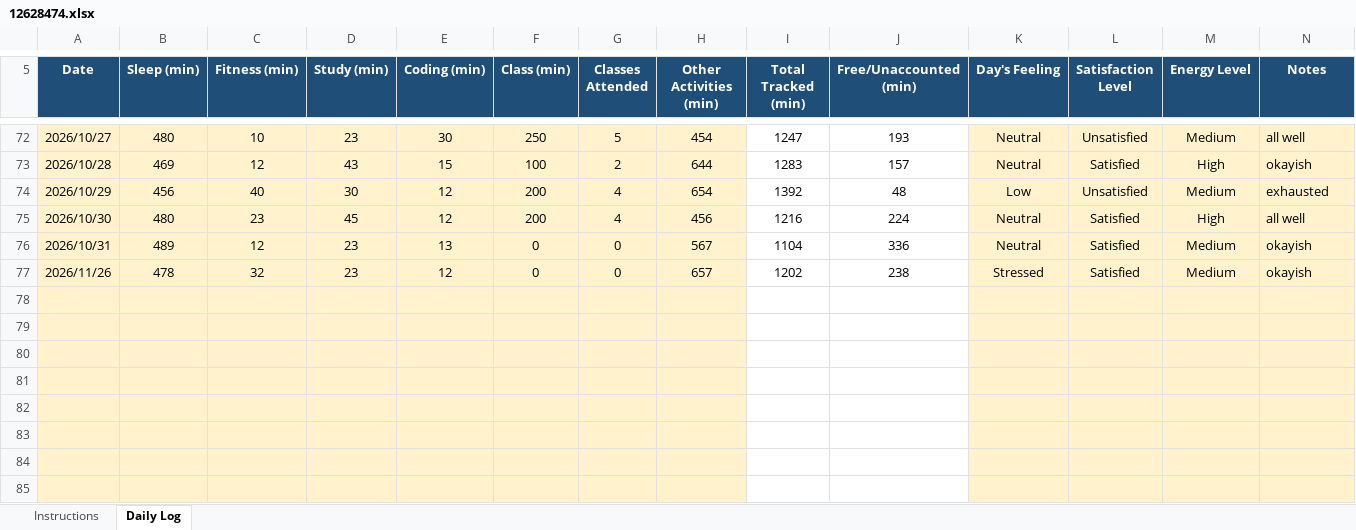
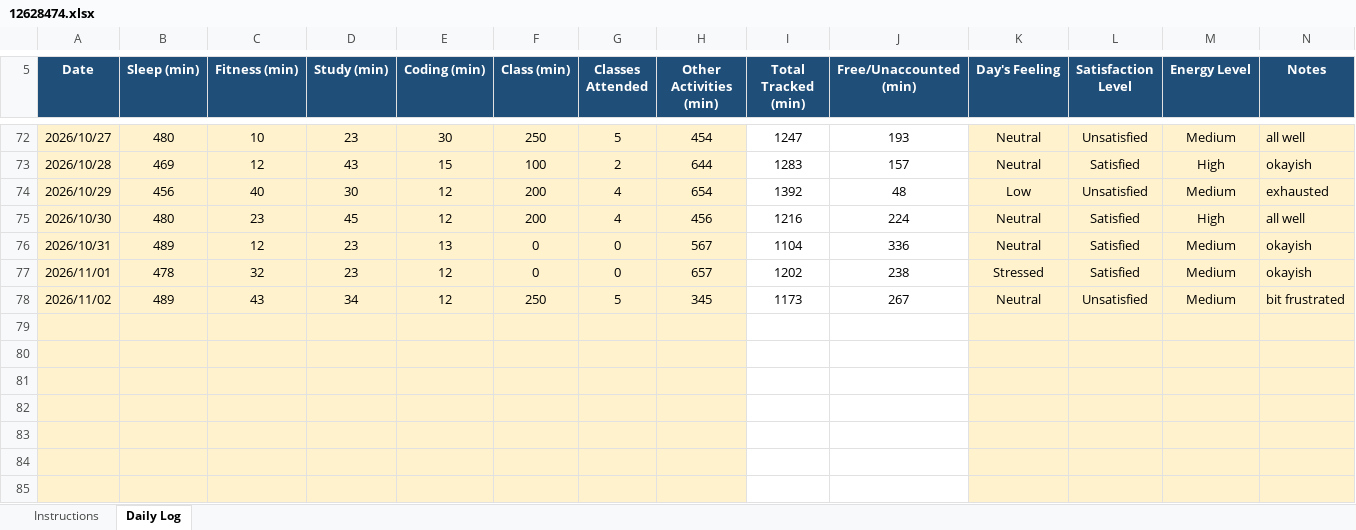
Before and after one commit to drishtisharma0263-cyber/776, an Excel workbook: 12628474.xlsx, sheet Daily Log, drawn as a sheet; only a part is shown, gaps mark what is left out; values as stored, in another font and other column widths than the file's, no borders; conditional formats not drawn; the diff names each change by its address in the sheet, - before the commit and + after, or states it on an @@ line.

Commit message:
updated on nov2

```diff
--- a/12628474.xlsx (sheet Daily Log)
+++ b/12628474.xlsx (sheet Daily Log)
-A77 (Date): 2026/11/26
+A77 (Date): 2026/11/01
-row 78: (empty)
+row 78: 2026/11/02 | 489 | 43 | 34 | 12 | 250 | 5 | 345 | 1173 | 267 | Neutral | Unsatisfied | Medium | bit frustrated
```
